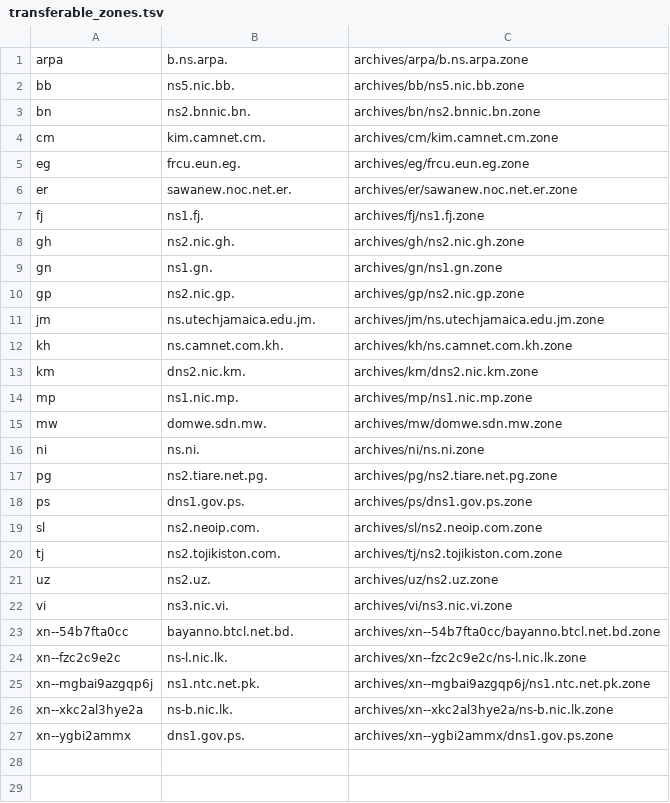
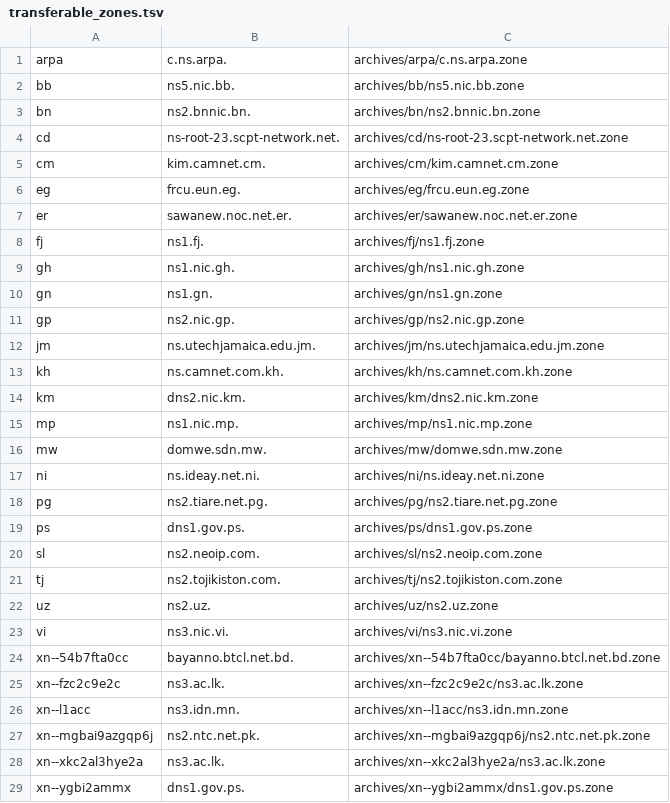
Before and after one commit to vuong2023/TLDR-2, a TSV file: transferable_zones.tsv, drawn as a sheet.

```diff
--- a/transferable_zones.tsv
+++ b/transferable_zones.tsv
@@ -1,4 +1,5 @@
-arpa	b.ns.arpa.	archives/arpa/b.ns.arpa.zone
+arpa	c.ns.arpa.	archives/arpa/c.ns.arpa.zone
 bb	ns5.nic.bb.	archives/bb/ns5.nic.bb.zone
 bn	ns2.bnnic.bn.	archives/bn/ns2.bnnic.bn.zone
+cd	ns-root-23.scpt-network.net.	archives/cd/ns-root-23.scpt-network.net.zone
 cm	kim.camnet.cm.	archives/cm/kim.camnet.cm.zone
@@ -7,3 +8,3 @@ er	sawanew.noc.net.er.	archives/er/sawanew.noc.net.er.zone
 fj	ns1.fj.	archives/fj/ns1.fj.zone
-gh	ns2.nic.gh.	archives/gh/ns2.nic.gh.zone
+gh	ns1.nic.gh.	archives/gh/ns1.nic.gh.zone
 gn	ns1.gn.	archives/gn/ns1.gn.zone
@@ -15,3 +16,3 @@ mp	ns1.nic.mp.	archives/mp/ns1.nic.mp.zone
 mw	domwe.sdn.mw.	archives/mw/domwe.sdn.mw.zone
-ni	ns.ni.	archives/ni/ns.ni.zone
+ni	ns.ideay.net.ni.	archives/ni/ns.ideay.net.ni.zone
 pg	ns2.tiare.net.pg.	archives/pg/ns2.tiare.net.pg.zone
@@ -23,5 +24,6 @@ vi	ns3.nic.vi.	archives/vi/ns3.nic.vi.zone
 xn--54b7fta0cc	bayanno.btcl.net.bd.	archives/xn--54b7fta0cc/bayanno.btcl.net.bd.zone
-xn--fzc2c9e2c	ns-l.nic.lk.	archives/xn--fzc2c9e2c/ns-l.nic.lk.zone
-xn--mgbai9azgqp6j	ns1.ntc.net.pk.	archives/xn--mgbai9azgqp6j/ns1.ntc.net.pk.zone
-xn--xkc2al3hye2a	ns-b.nic.lk.	archives/xn--xkc2al3hye2a/ns-b.nic.lk.zone
+xn--fzc2c9e2c	ns3.ac.lk.	archives/xn--fzc2c9e2c/ns3.ac.lk.zone
+xn--l1acc	ns3.idn.mn.	archives/xn--l1acc/ns3.idn.mn.zone
+xn--mgbai9azgqp6j	ns2.ntc.net.pk.	archives/xn--mgbai9azgqp6j/ns2.ntc.net.pk.zone
+xn--xkc2al3hye2a	ns3.ac.lk.	archives/xn--xkc2al3hye2a/ns3.ac.lk.zone
 xn--ygbi2ammx	dns1.gov.ps.	archives/xn--ygbi2ammx/dns1.gov.ps.zone
```
Also changed, not shown: 15 other files.
